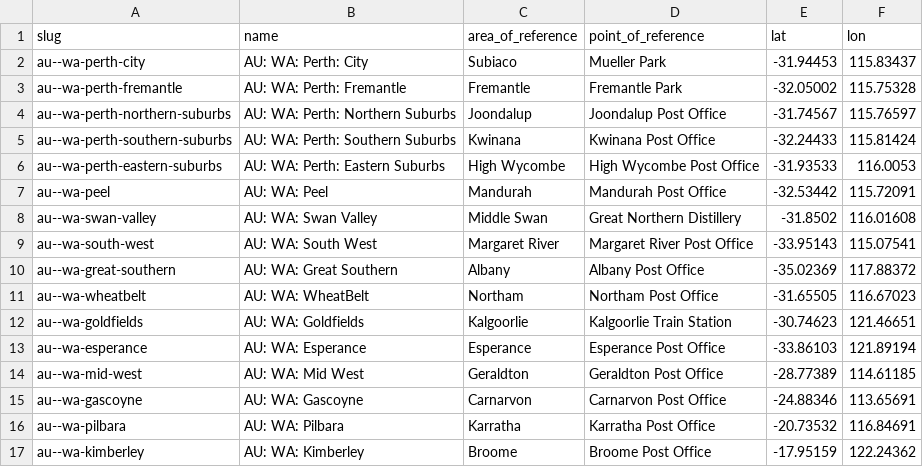
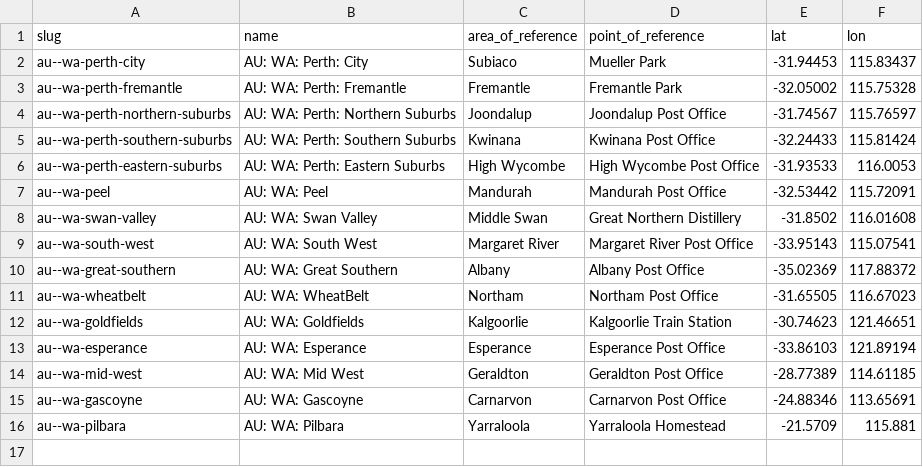
Before and after one commit to Jaza/world-locality-transit-graph, a CSV file: csv/au_west_localities.csv, drawn as a sheet.

```diff
--- a/csv/au_west_localities.csv
+++ b/csv/au_west_localities.csv
@@ -15,3 +15,2 @@ au--wa-mid-west,AU: WA: Mid West,Geraldton,Geraldton Post Office,-28.77389,114.6
 au--wa-gascoyne,AU: WA: Gascoyne,Carnarvon,Carnarvon Post Office,-24.88346,113.65691
-au--wa-pilbara,AU: WA: Pilbara,Karratha,Karratha Post Office,-20.73532,116.84691
-au--wa-kimberley,AU: WA: Kimberley,Broome,Broome Post Office,-17.95159,122.24362
+au--wa-pilbara,AU: WA: Pilbara,Yarraloola,Yarraloola Homestead,-21.5709,115.881
```
Also changed, not shown: csv/au_west_localities_transit_times.csv, csv/au_west_localities_transit_times_floyd_warshall_generated.csv, 4 other files.
